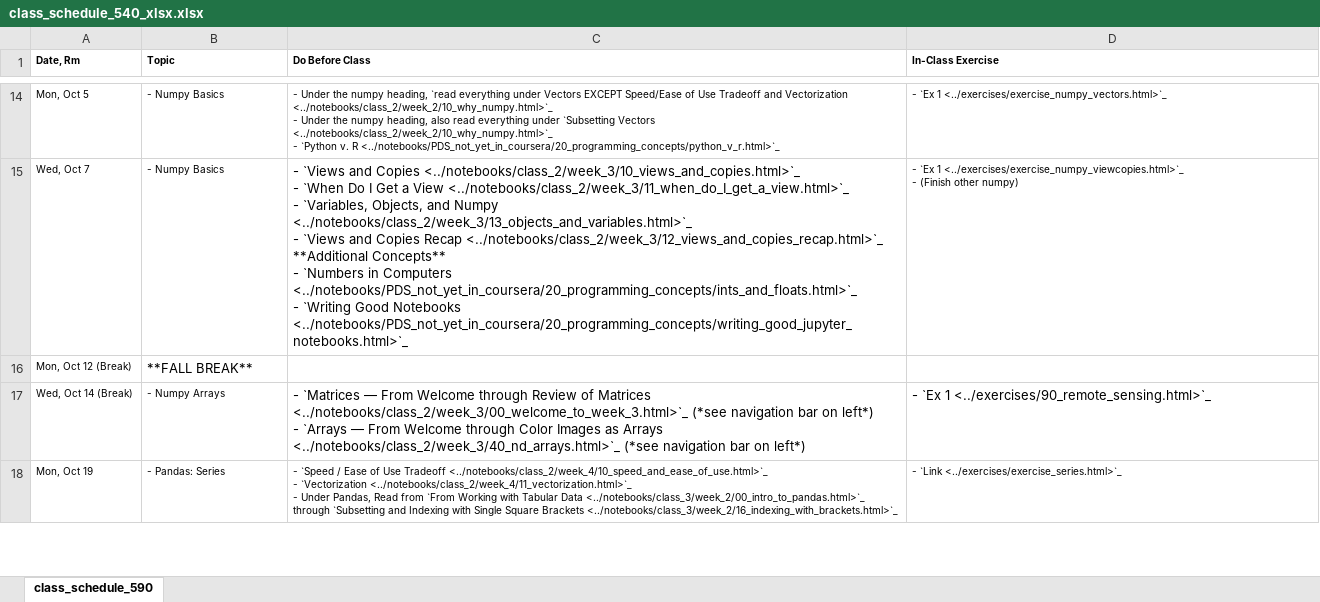
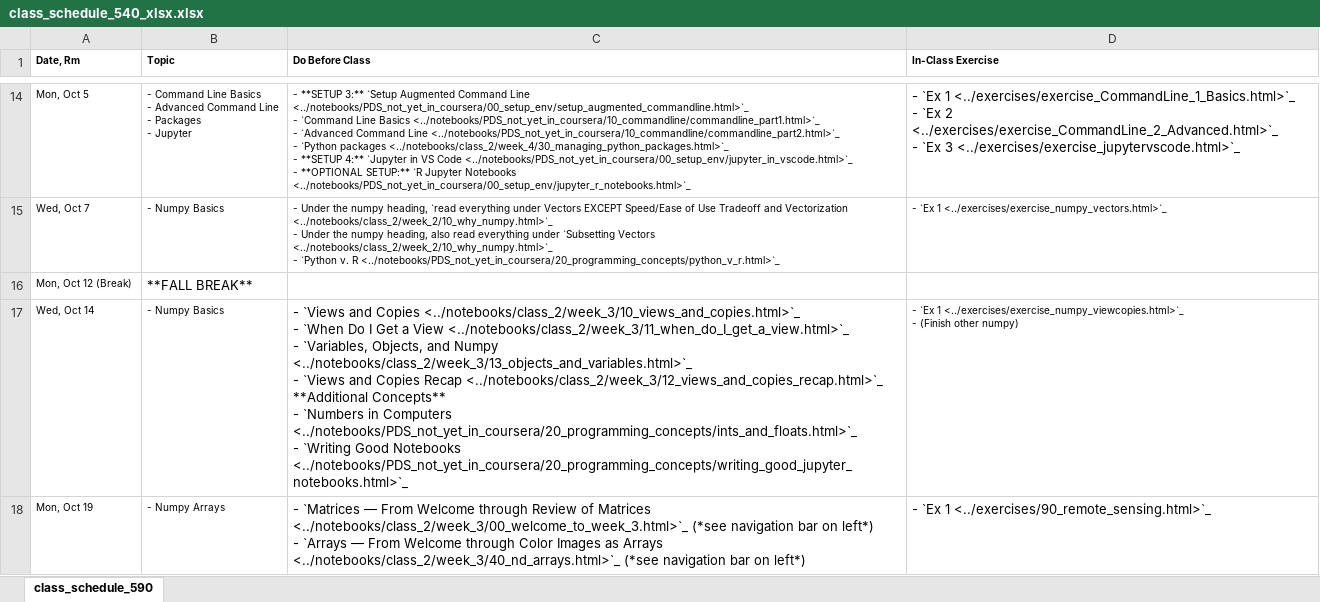
Before and after one commit to nickeubank/practicaldatascience_book, an Excel workbook: ids540_specific/class_schedule_540_xlsx.xlsx, sheet class_schedule_590, drawn as a sheet; only a part is shown, gaps mark what is left out; values as stored, in another font and other column widths than the file's, no borders; removed rows and columns are numbered as before the commit, all else as after; ↵ is a line break in a cell; the diff covers the shown part only; the diff names each change by its address in the sheet, - before the commit and + after, or states it on an @@ line.

Commit message:
update schedule

```diff
--- a/ids540_specific/class_schedule_540_xlsx.xlsx (sheet class_schedule_590)
+++ b/ids540_specific/class_schedule_540_xlsx.xlsx (sheet class_schedule_590)
-B14 (Topic): - Numpy Basics
+B14 (Topic): - Command Line Basics ↵ - Advanced Command Line ↵ - Packages ↵ - Jupyter
-C14 (Do Before Class): - Under the numpy heading, `read everything under Vectors EXCEPT Speed/Ease of Use Tradeoff and Vectorization <../notebooks/class_2/week_2/10_why_numpy.html>`_ ↵ - Under the numpy heading, also read everything under `Subsetting Vectors <../notebooks/class_2/week_2/10_why_numpy.html>`_ ↵ - `Python v. R <../notebooks/PDS_not_yet_in_coursera/20_programming_concepts/python_v_r.html>`_
+C14 (Do Before Class): - **SETUP 3:** `Setup Augmented Command Line <../notebooks/PDS_not_yet_in_coursera/00_setup_env/setup_augmented_commandline.html>`_ ↵ - `Command Line Basics <../notebooks/PDS_not_yet_in_coursera/10_commandline/commandline_part1.html>`_ ↵ - `Advanced Command Line <../notebooks/PDS_not_yet_in_coursera/10_commandline/commandline_part2.html>`_ ↵ - `Python packages <../notebooks/class_2/week_4/30_managing_python_packages.html>`_ ↵ - **SETUP 4:** `Jupyter in VS Code <../notebooks/PDS_not_yet_in_coursera/00_setup_env/jupyter_in_vscode.html>`_ ↵ - **OPTIONAL SETUP:** `R Jupyter Notebooks <../notebooks/PDS_not_yet_in_coursera/00_setup_env/jupyter_r_notebooks.html>`_
-D14 (In-Class Exercise): …`Ex 1 <../exercises/exercise_numpy_vectors.html>`_
+D14 (In-Class Exercise): …`Ex 1 <../exercises/exercise_CommandLine_1_Basics.html>`_ ↵ - `Ex 2 <../exercises/exercise_CommandLine_2_Advanced.html>`_ ↵ - `Ex 3 <../exercises/exercise_jupytervscode.html>`_
@@ D14 text size: larger @@
-C15 (Do Before Class): - `Views and Copies <../notebooks/class_2/week_3/10_views_and_copies.html>`_ ↵ - `When Do I Get a View <../notebooks/class_2/week_3/11_when_do_I_get_a_view.html>`_ ↵ - `Variables, Objects, and Numpy <../notebooks/class_2/week_3/13_objects_and_variables.html>`_ ↵ - `Views and Copies Recap <../notebooks/class_2/week_3/12_views_and_copies_recap.html>`_ ↵ **Additional Concepts** ↵ - `Numbers in Computers <../notebooks/PDS_not_yet_in_coursera/20_programming_concepts/ints_and_floats.html>`_ ↵ - `Writing Good Notebooks <../notebooks/PDS_not_yet_in_coursera/20_programming_concepts/writing_good_jupyter_notebooks.html>`_
+C15 (Do Before Class): - Under the numpy heading, `read everything under Vectors EXCEPT Speed/Ease of Use Tradeoff and Vectorization <../notebooks/class_2/week_2/10_why_numpy.html>`_ ↵ - Under the numpy heading, also read everything under `Subsetting Vectors <../notebooks/class_2/week_2/10_why_numpy.html>`_ ↵ - `Python v. R <../notebooks/PDS_not_yet_in_coursera/20_programming_concepts/python_v_r.html>`_
@@ C15 text size: smaller @@
-D15 (In-Class Exercise): …`Ex 1 <../exercises/exercise_numpy_viewcopies.html>`_ ↵ - (Finish other numpy)
+D15 (In-Class Exercise): …`Ex 1 <../exercises/exercise_numpy_vectors.html>`_
-row 17: Wed, Oct 14 (Break) | - Numpy Arrays | - `Matrices — From Welcome through Review of Matrices <../notebooks/class_2/week_3/00_welcome_to_week_3.html>`_ (*see navigation bar on left*) ↵ - `Arrays — From Welcome through Color Images as Arrays <../notebooks/class_2/week_3/40_nd_arrays.html>`_ (*see navigation bar on left*) | - `Ex 1 <../exercises/90_remote_sensing.html>`_
+row 17: Wed, Oct 14 | - Numpy Basics | - `Views and Copies <../notebooks/class_2/week_3/10_views_and_copies.html>`_ ↵ - `When Do I Get a View <../notebooks/class_2/week_3/11_when_do_I_get_a_view.html>`_ ↵ - `Variables, Objects, and Numpy <../notebooks/class_2/week_3/13_objects_and_variables.html>`_ ↵ - `Views and Copies Recap <../notebooks/class_2/week_3/12_views_and_copies_recap.html>`_ ↵ **Additional Concepts** ↵ - `Numbers in Computers <../notebooks/PDS_not_yet_in_coursera/20_programming_concepts/ints_and_floats.html>`_ ↵ - `Writing Good Notebooks <../notebooks/PDS_not_yet_in_coursera/20_programming_concepts/writing_good_jupyter_notebooks.html>`_ | - `Ex 1 <../exercises/exercise_numpy_viewcopies.html>`_ ↵ - (Finish other numpy)
-B18 (Topic): - Pandas: Series
+B18 (Topic): - Numpy Arrays
-C18 (Do Before Class): - `Speed / Ease of Use Tradeoff <../notebooks/class_2/week_4/10_speed_and_ease_of_use.html>`_ ↵ - `Vectorization <../notebooks/class_2/week_4/11_vectorization.html>`_ ↵ - Under Pandas, Read from `From Working with Tabular Data <../notebooks/class_3/week_2/00_intro_to_pandas.html>`_ through `Subsetting and Indexing with Single Square Brackets <../notebooks/class_3/week_2/16_indexing_with_brackets.html>`_
+C18 (Do Before Class): - `Matrices — From Welcome through Review of Matrices <../notebooks/class_2/week_3/00_welcome_to_week_3.html>`_ (*see navigation bar on left*) ↵ - `Arrays — From Welcome through Color Images as Arrays <../notebooks/class_2/week_3/40_nd_arrays.html>`_ (*see navigation bar on left*)
@@ C18:D18 text size: larger @@
-D18 (In-Class Exercise): - `Link <../exercises/exercise_series.html>`_
+D18 (In-Class Exercise): - `Ex 1 <../exercises/90_remote_sensing.html>`_
```
Also changed, not shown: 1 added row, 58 edited cells and cell formats elsewhere in this sheet, 8 other files.
